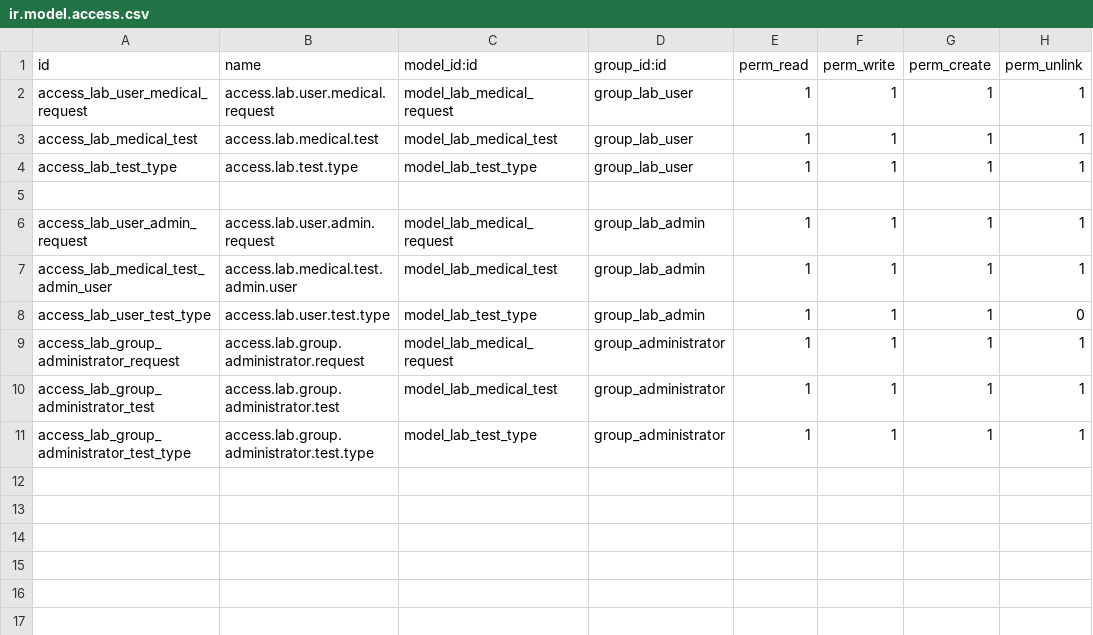
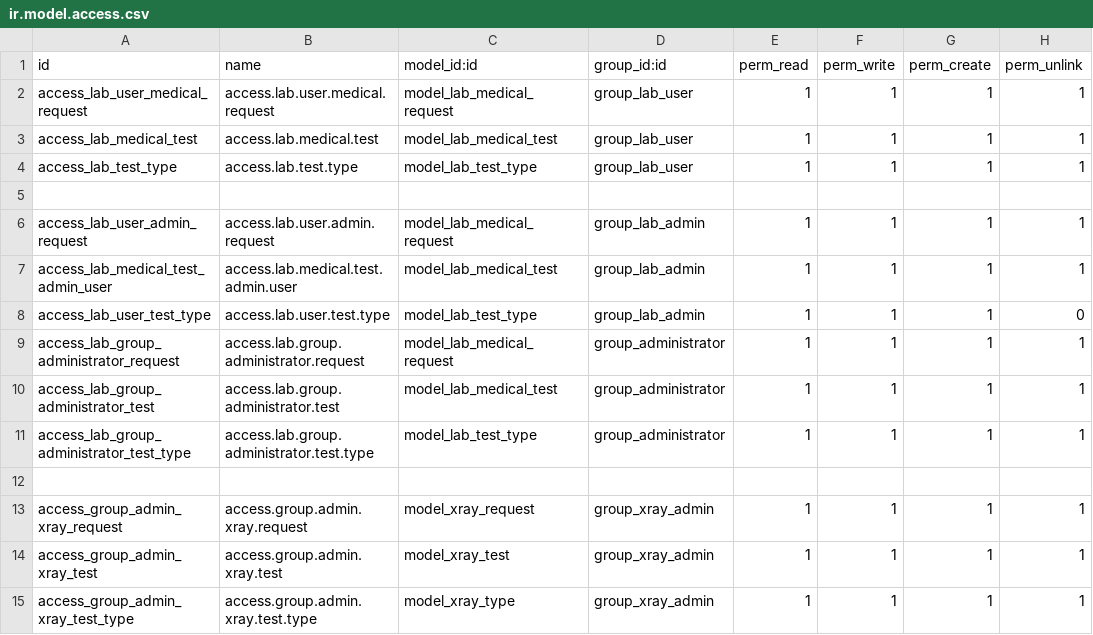
Before and after one commit to eman000tahaz/girls_erp, a CSV file: custom-addons/medical_lab/security/ir.model.access.csv, drawn as a sheet; the diff names each change by its address in the sheet, - before the commit and + after, or states it on an @@ line.

Commit message:
add Xray security

```diff
--- a/custom-addons/medical_lab/security/ir.model.access.csv
+++ b/custom-addons/medical_lab/security/ir.model.access.csv
+row 12: (empty)
+row 13: access_group_admin_xray_request | access.group.admin.xray.request | model_xray_request | group_xray_admin | 1 | 1 | 1 | 1
+row 14: access_group_admin_xray_test | access.group.admin.xray.test | model_xray_test | group_xray_admin | 1 | 1 | 1 | 1
+row 15: access_group_admin_xray_test_type | access.group.admin.xray.test.type | model_xray_type | group_xray_admin | 1 | 1 | 1 | 1
```
Also changed, not shown: 4 other files.
